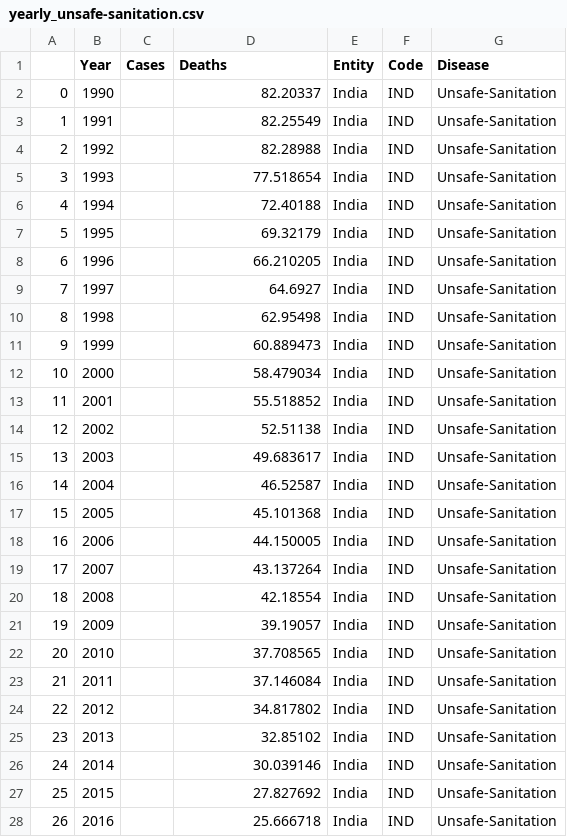
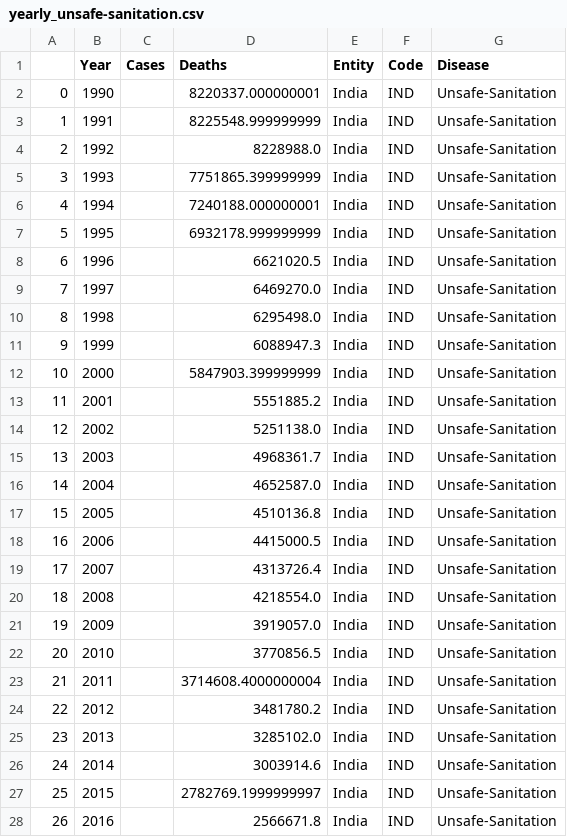
Before and after one commit to Chaitya0623/IPD_Medledger, a CSV file: Dataset/Diseases/Yearly/yearly_unsafe-sanitation.csv, drawn as a sheet; only a part is shown; the diff covers the shown part only.

```diff
--- a/Dataset/Diseases/Yearly/yearly_unsafe-sanitation.csv
+++ b/Dataset/Diseases/Yearly/yearly_unsafe-sanitation.csv
@@ -1,28 +1,28 @@
 ,Year,Cases,Deaths,Entity,Code,Disease
-0,1990,,82.20337,India,IND,Unsafe-Sanitation
-1,1991,,82.25549,India,IND,Unsafe-Sanitation
-2,1992,,82.28988,India,IND,Unsafe-Sanitation
-3,1993,,77.518654,India,IND,Unsafe-Sanitation
-4,1994,,72.40188,India,IND,Unsafe-Sanitation
-5,1995,,69.32179,India,IND,Unsafe-Sanitation
-6,1996,,66.210205,India,IND,Unsafe-Sanitation
-7,1997,,64.6927,India,IND,Unsafe-Sanitation
-8,1998,,62.95498,India,IND,Unsafe-Sanitation
-9,1999,,60.889473,India,IND,Unsafe-Sanitation
-10,2000,,58.479034,India,IND,Unsafe-Sanitation
-11,2001,,55.518852,India,IND,Unsafe-Sanitation
-12,2002,,52.51138,India,IND,Unsafe-Sanitation
-13,2003,,49.683617,India,IND,Unsafe-Sanitation
-14,2004,,46.52587,India,IND,Unsafe-Sanitation
-15,2005,,45.101368,India,IND,Unsafe-Sanitation
-16,2006,,44.150005,India,IND,Unsafe-Sanitation
-17,2007,,43.137264,India,IND,Unsafe-Sanitation
-18,2008,,42.18554,India,IND,Unsafe-Sanitation
-19,2009,,39.19057,India,IND,Unsafe-Sanitation
-20,2010,,37.708565,India,IND,Unsafe-Sanitation
-21,2011,,37.146084,India,IND,Unsafe-Sanitation
-22,2012,,34.817802,India,IND,Unsafe-Sanitation
-23,2013,,32.85102,India,IND,Unsafe-Sanitation
-24,2014,,30.039146,India,IND,Unsafe-Sanitation
-25,2015,,27.827692,India,IND,Unsafe-Sanitation
-26,2016,,25.666718,India,IND,Unsafe-Sanitation
+0,1990,,8220337.000000001,India,IND,Unsafe-Sanitation
+1,1991,,8225548.999999999,India,IND,Unsafe-Sanitation
+2,1992,,8228988.0,India,IND,Unsafe-Sanitation
+3,1993,,7751865.399999999,India,IND,Unsafe-Sanitation
+4,1994,,7240188.000000001,India,IND,Unsafe-Sanitation
+5,1995,,6932178.999999999,India,IND,Unsafe-Sanitation
+6,1996,,6621020.5,India,IND,Unsafe-Sanitation
+7,1997,,6469270.0,India,IND,Unsafe-Sanitation
+8,1998,,6295498.0,India,IND,Unsafe-Sanitation
+9,1999,,6088947.3,India,IND,Unsafe-Sanitation
+10,2000,,5847903.399999999,India,IND,Unsafe-Sanitation
+11,2001,,5551885.2,India,IND,Unsafe-Sanitation
+12,2002,,5251138.0,India,IND,Unsafe-Sanitation
+13,2003,,4968361.7,India,IND,Unsafe-Sanitation
+14,2004,,4652587.0,India,IND,Unsafe-Sanitation
+15,2005,,4510136.8,India,IND,Unsafe-Sanitation
+16,2006,,4415000.5,India,IND,Unsafe-Sanitation
+17,2007,,4313726.4,India,IND,Unsafe-Sanitation
+18,2008,,4218554.0,India,IND,Unsafe-Sanitation
+19,2009,,3919057.0,India,IND,Unsafe-Sanitation
+20,2010,,3770856.5,India,IND,Unsafe-Sanitation
+21,2011,,3714608.4000000004,India,IND,Unsafe-Sanitation
+22,2012,,3481780.2,India,IND,Unsafe-Sanitation
+23,2013,,3285102.0,India,IND,Unsafe-Sanitation
+24,2014,,3003914.6,India,IND,Unsafe-Sanitation
+25,2015,,2782769.1999999997,India,IND,Unsafe-Sanitation
+26,2016,,2566671.8,India,IND,Unsafe-Sanitation
```
Also changed, not shown: 3 edited cells elsewhere in this file, Dataset/Diseases/Yearly/yearly_covid-19.csv, Dataset/Diseases/Yearly/yearly_influenza.csv, 3 other files.
